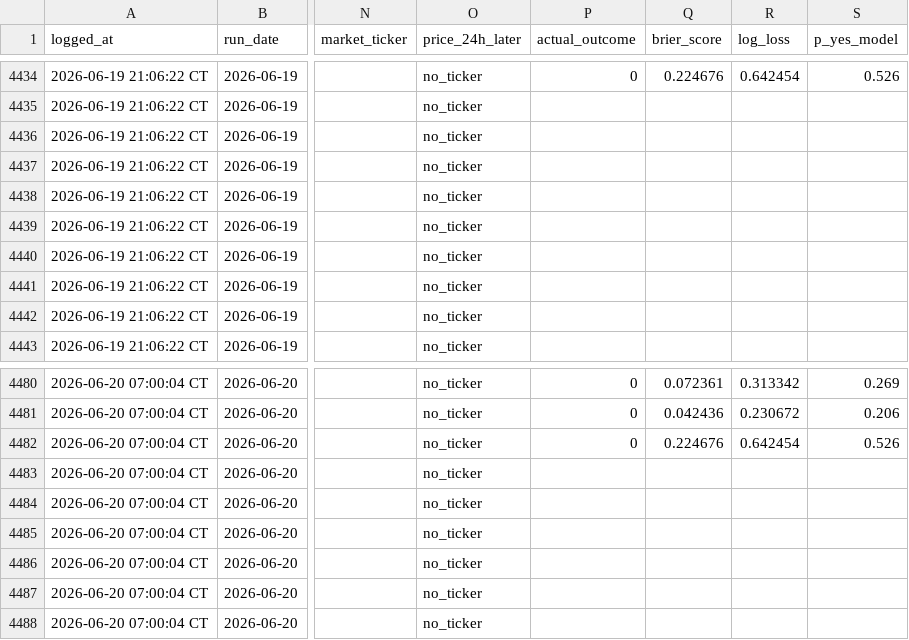
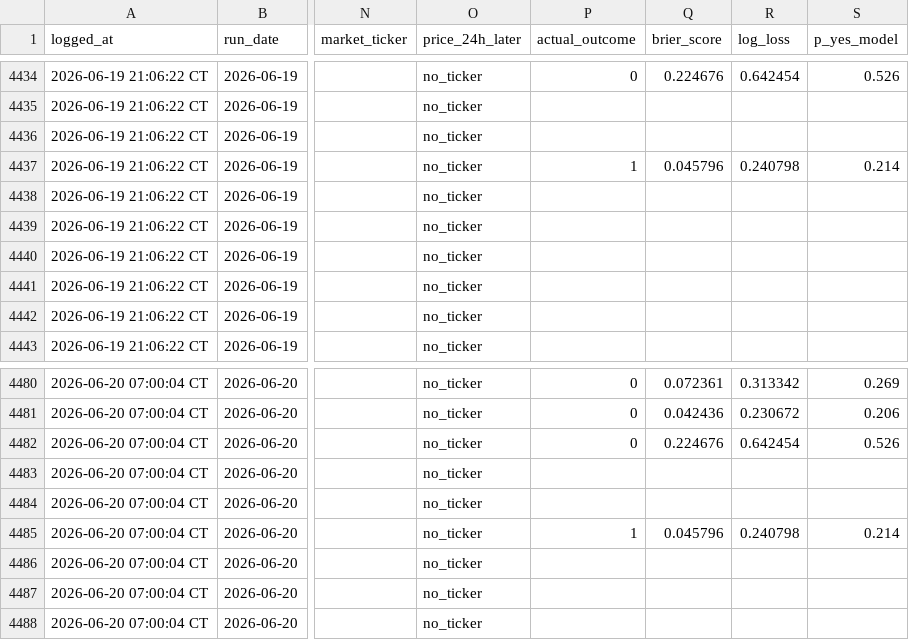
Before and after one commit to logain1964/KalshiBot-Dashboard, a CSV file: signals_log.csv, drawn as a sheet; only a part is shown, gaps mark what is left out; the diff covers the shown part only; the diff names each change by its address in the sheet, - before the commit and + after, or states it on an @@ line.

```diff
--- a/signals_log.csv
+++ b/signals_log.csv
-P4437 (actual_outcome): (empty)
+P4437 (actual_outcome): 1
-Q4437 (brier_score): (empty)
+Q4437 (brier_score): 0.045796
-R4437 (log_loss): (empty)
+R4437 (log_loss): 0.240798
-S4437 (p_yes_model): (empty)
+S4437 (p_yes_model): 0.214
-P4485 (actual_outcome): (empty)
+P4485 (actual_outcome): 1
-Q4485 (brier_score): (empty)
+Q4485 (brier_score): 0.045796
-R4485 (log_loss): (empty)
+R4485 (log_loss): 0.240798
-S4485 (p_yes_model): (empty)
+S4485 (p_yes_model): 0.214
```
Also changed, not shown: 12 added rows and 46 edited cells elsewhere in this file, 4 other files.
